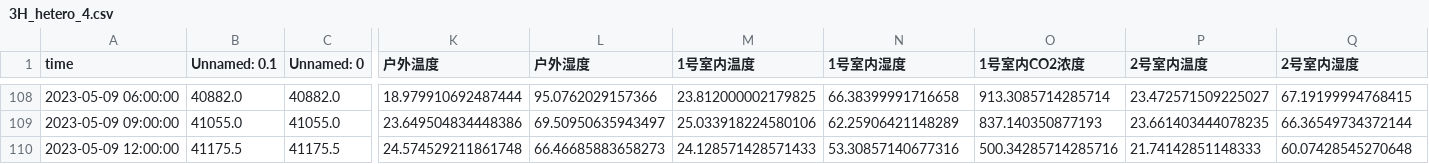
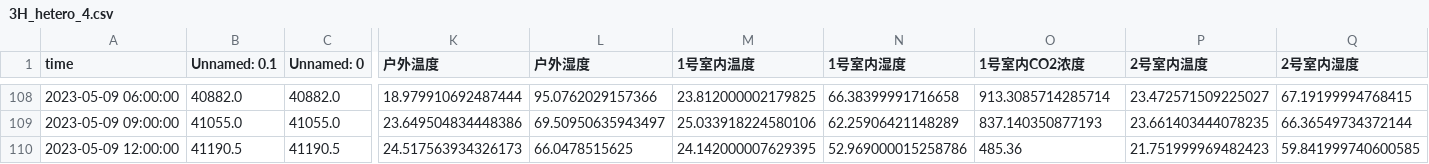
Before and after one commit to ThomasXIONG151215/vertical_farm_dp, a CSV file: hetero_data/3H_hetero_4.csv, drawn as a sheet; only a part is shown, gaps mark what is left out; the diff covers the shown part only; the diff names each change by its address in the sheet, - before the commit and + after, or states it on an @@ line.

```diff
--- a/hetero_data/3H_hetero_4.csv
+++ b/hetero_data/3H_hetero_4.csv
-B110 (Unnamed: 0.1): 41175.5
+B110 (Unnamed: 0.1): 41190.5
-C110 (Unnamed: 0): 41175.5
+C110 (Unnamed: 0): 41190.5
-K110 (户外温度): 24.574529211861748
+K110 (户外温度): 24.517563934326173
-L110 (户外湿度): 66.46685883658273
+L110 (户外湿度): 66.0478515625
-M110 (1号室内温度): 24.128571428571433
+M110 (1号室内温度): 24.142000007629395
-N110 (1号室内湿度): 53.30857140677316
+N110 (1号室内湿度): 52.969000015258786
-O110 (1号室内CO2浓度): 500.34285714285716
+O110 (1号室内CO2浓度): 485.36
-P110 (2号室内温度): 21.74142851148333
+P110 (2号室内温度): 21.751999969482423
-Q110 (2号室内湿度): 60.07428545270648
+Q110 (2号室内湿度): 59.841999740600585
```
Also changed, not shown: 34 edited cells elsewhere in this file, hetero_data/30min_hetero_4.csv, hetero_data/30min_hetero_5.csv, 5 other files.
